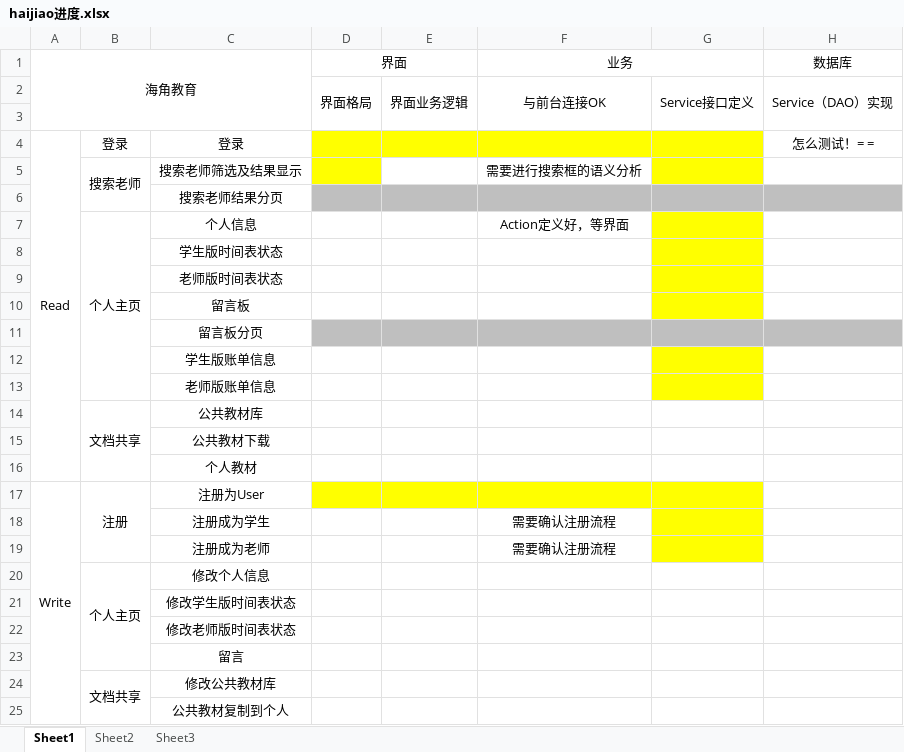
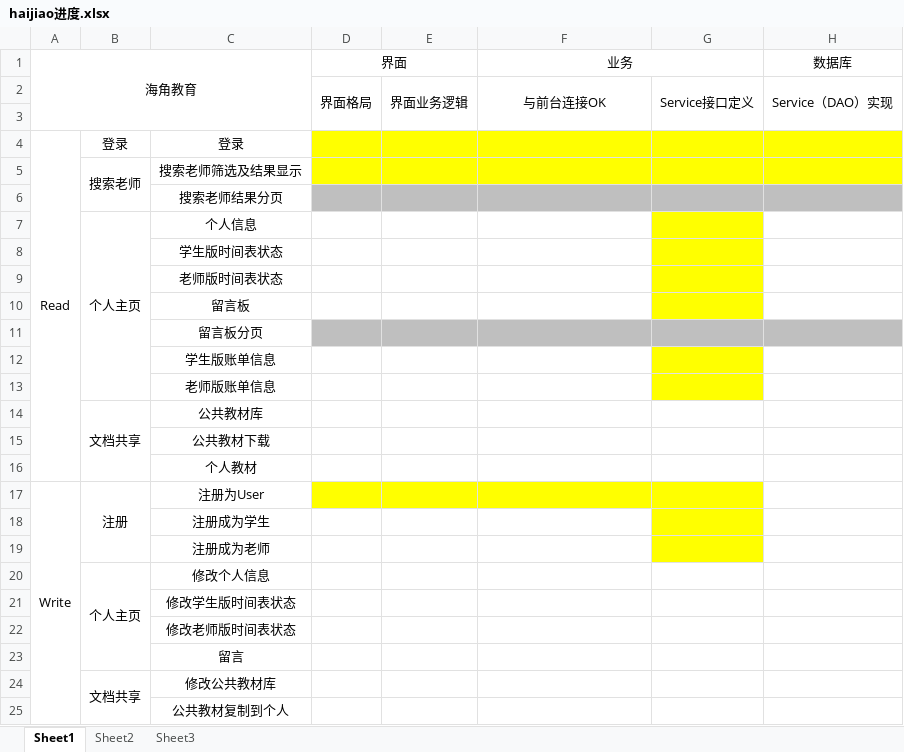
Before and after one commit to qqfish/haijiao, an Excel workbook: haijiao进度.xlsx, sheet Sheet1, drawn as a sheet; only a part is shown; values as stored, in another font and other column widths than the file's, no borders; the diff names each change by its address in the sheet, - before the commit and + after, or states it on an @@ line.

```diff
--- a/haijiao进度.xlsx (sheet Sheet1)
+++ b/haijiao进度.xlsx (sheet Sheet1)
-H4 (数据库): 怎么测试！= =
+H4 (数据库): (empty)
-H4:H5 fill: none
+H4:H5 fill: #FFFF00
-E5:F5 fill: none
+E5:F5 fill: #FFFF00
-F5 (业务): 需要进行搜索框的语义分析
+F5 (业务): (empty)
-F7 (业务): Action定义好，等界面
+F7 (业务): (empty)
-F18:F19 (业务): 需要确认注册流程
+F18:F19 (业务): (empty)
```
Also changed, not shown: 10 other files.
